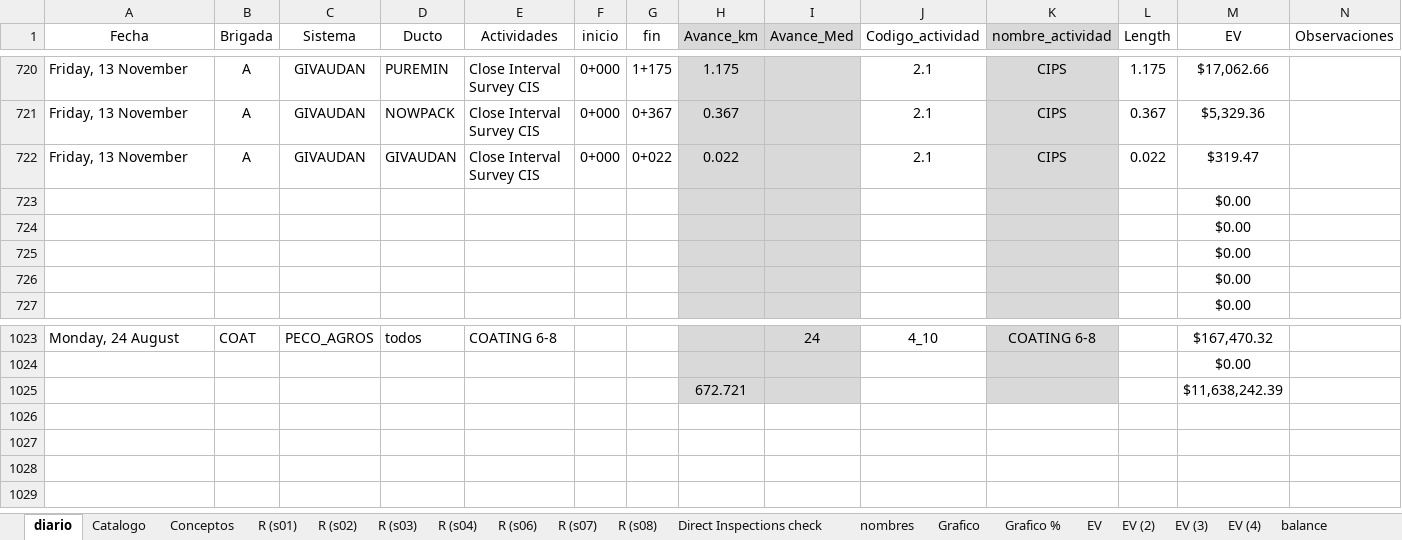
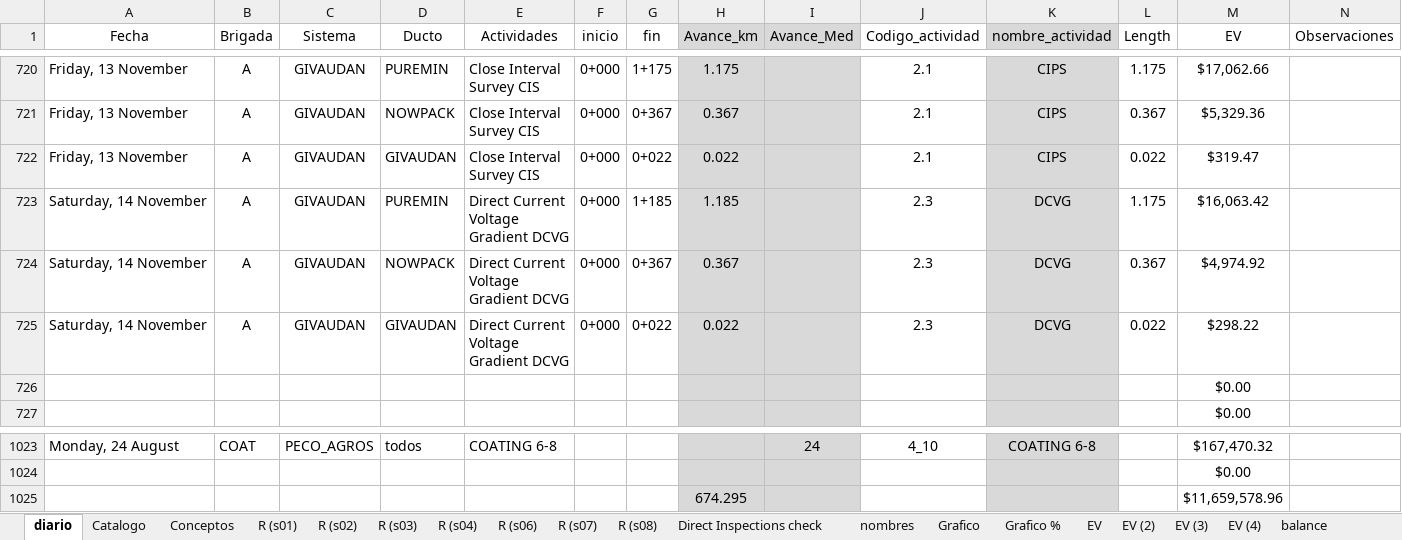
Before and after one commit to crooss/Dash_DGJ, an Excel workbook: data/Reporte de Actividades Diarias CPI.xlsx, sheet diario, drawn as a sheet; only a part is shown, gaps mark what is left out; values as stored, in another font and other column widths than the file's, no borders; charts and pictures and conditional formats and table styles not drawn; removed rows and columns are numbered as before the commit, all else as after; rows hold the shown columns only; the diff names each change by its address in the sheet, - before the commit and + after, or states it on an @@ line.

```diff
--- a/data/Reporte de Actividades Diarias CPI.xlsx (sheet diario)
+++ b/data/Reporte de Actividades Diarias CPI.xlsx (sheet diario)
-row 723:  |  |  |  |  |  |  |  |  |  |  |  | $0.00
-row 724:  |  |  |  |  |  |  |  |  |  |  |  | $0.00
-row 725:  |  |  |  |  |  |  |  |  |  |  |  | $0.00
+row 723: Saturday, 14 November | A | GIVAUDAN | PUREMIN | Direct Current Voltage Gradient DCVG | 0+000 | 1+185 | 1.185 |  | 2.3 | DCVG | 1.175 | $16,063.42
+row 724: Saturday, 14 November | A | GIVAUDAN | NOWPACK | Direct Current Voltage Gradient DCVG | 0+000 | 0+367 | 0.367 |  | 2.3 | DCVG | 0.367 | $4,974.92
+row 725: Saturday, 14 November | A | GIVAUDAN | GIVAUDAN | Direct Current Voltage Gradient DCVG | 0+000 | 0+022 | 0.022 |  | 2.3 | DCVG | 0.022 | $298.22
-row 1025:  |  |  |  |  |  |  | 672.721 |  |  |  |  | $11,638,242.39
+row 1025:  |  |  |  |  |  |  | 674.295 |  |  |  |  | $11,659,578.96
```
Also changed, not shown: sheet EV (4), sheet Grafico, sheet EV SPIN, sheet waterfall, sheet EV, sheet Summary S07, 7 more sheets, formulas that keep their value, hidden cells, charts or pictures.
